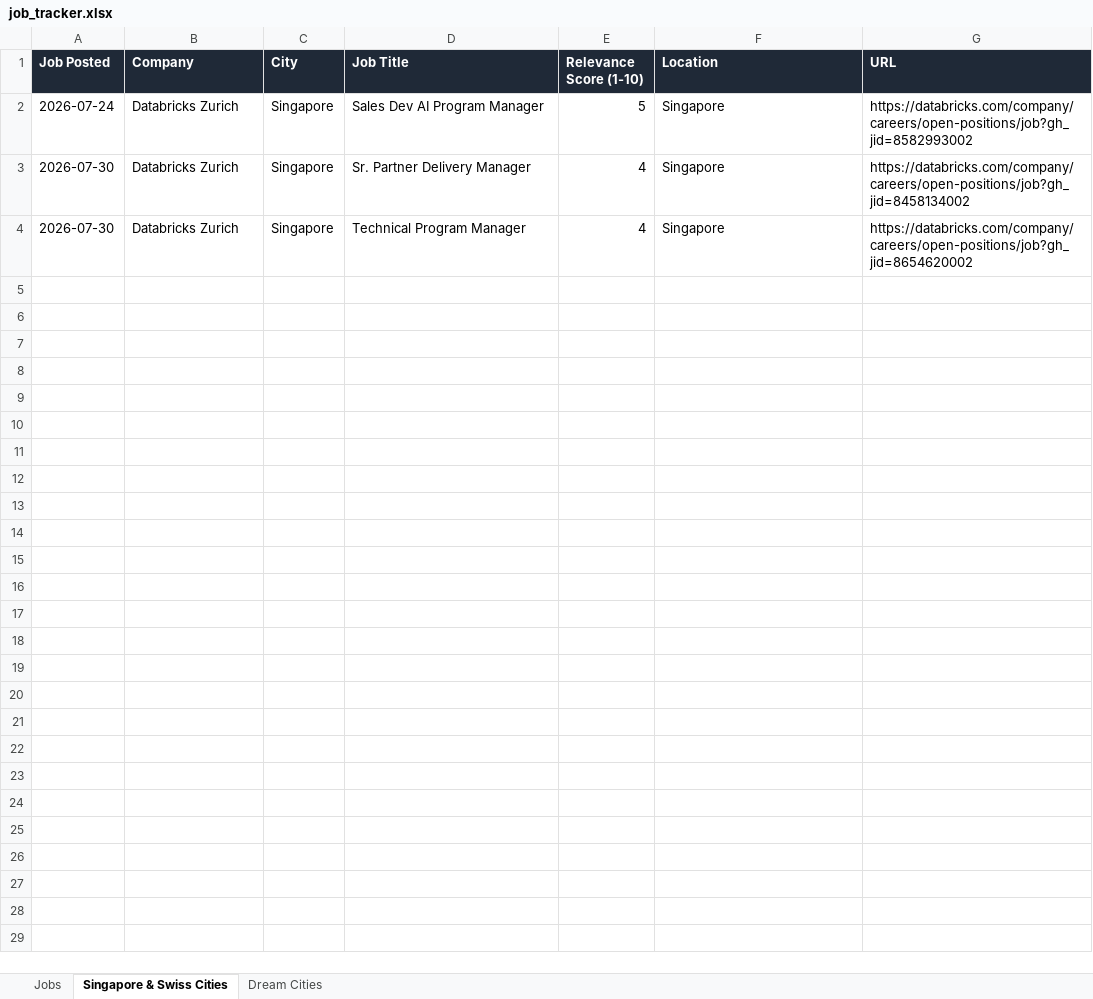
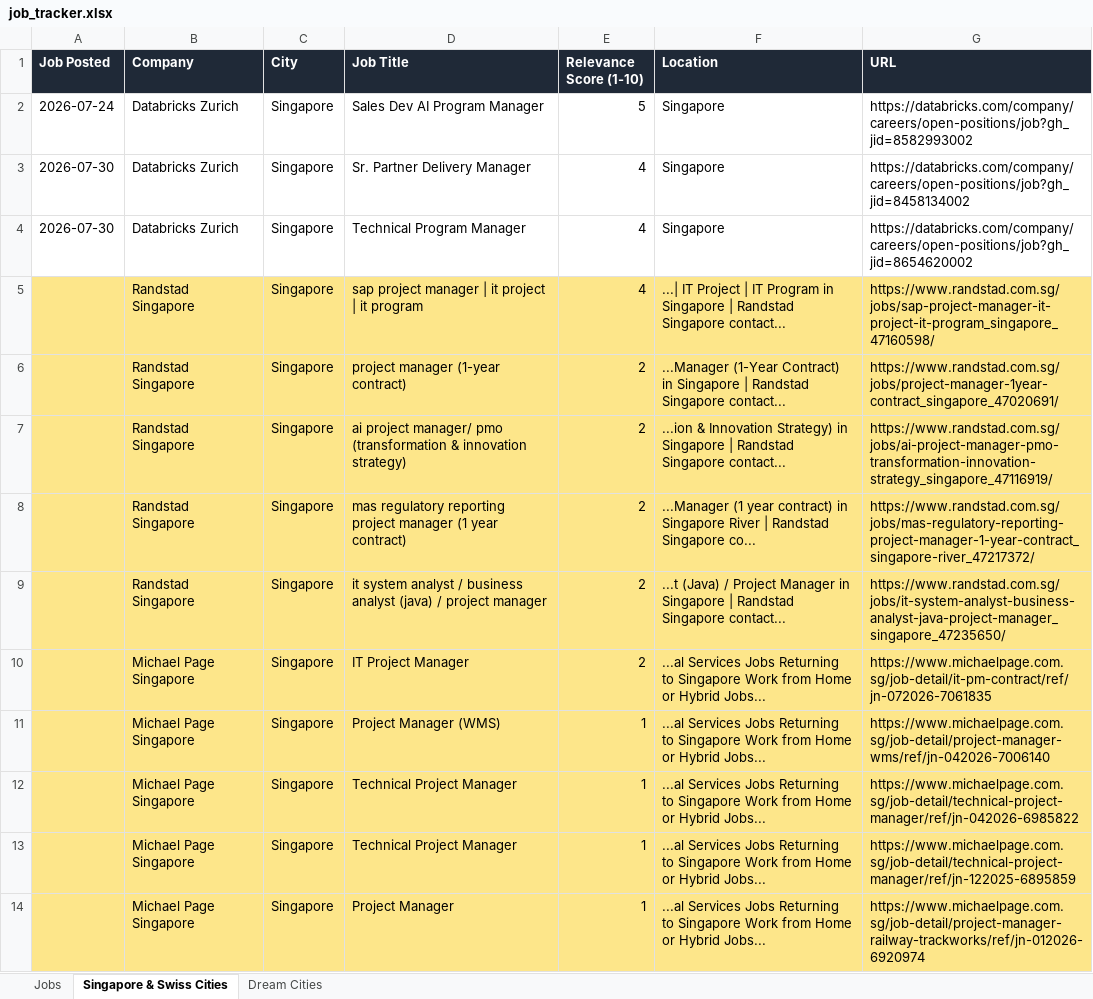
Before and after one commit to ifeellikeadev/Trackernew, an Excel workbook: data/job_tracker.xlsx, sheet Singapore & Swiss Cities, drawn as a sheet; only a part is shown; values as stored, in another font and other column widths than the file's, no borders; the diff covers the shown part only; the diff names each change by its address in the sheet, - before the commit and + after, or states it on an @@ line.

```diff
--- a/data/job_tracker.xlsx (sheet Singapore & Swiss Cities)
+++ b/data/job_tracker.xlsx (sheet Singapore & Swiss Cities)
+row 5:  | Randstad Singapore | Singapore | sap project manager | it project | it program | 4 | ...| IT Project | IT Program in Singapore | Randstad Singapore contact... | https://www.randstad.com.sg/jobs/sap-project-manager-it-project-it-program_singapore_47160598/
+row 6:  | Randstad Singapore | Singapore | project manager (1-year contract) | 2 | ...Manager (1-Year Contract) in Singapore | Randstad Singapore contact... | https://www.randstad.com.sg/jobs/project-manager-1year-contract_singapore_47020691/
+row 7:  | Randstad Singapore | Singapore | ai project manager/ pmo (transformation & innovation strategy) | 2 | ...ion & Innovation Strategy) in Singapore | Randstad Singapore contact... | https://www.randstad.com.sg/jobs/ai-project-manager-pmo-transformation-innovation-strategy_singapore_47116919/
+row 8:  | Randstad Singapore | Singapore | mas regulatory reporting project manager (1 year contract) | 2 | ...Manager (1 year contract) in Singapore River | Randstad Singapore co... | https://www.randstad.com.sg/jobs/mas-regulatory-reporting-project-manager-1-year-contract_singapore-river_47217372/
+row 9:  | Randstad Singapore | Singapore | it system analyst / business analyst (java) / project manager | 2 | ...t (Java) / Project Manager in Singapore | Randstad Singapore contact... | https://www.randstad.com.sg/jobs/it-system-analyst-business-analyst-java-project-manager_singapore_47235650/
+row 10:  | Michael Page Singapore | Singapore | IT Project Manager | 2 | ...al Services Jobs Returning to Singapore Work from Home or Hybrid Jobs... | https://www.michaelpage.com.sg/job-detail/it-pm-contract/ref/jn-072026-7061835
+row 11:  | Michael Page Singapore | Singapore | Project Manager (WMS) | 1 | ...al Services Jobs Returning to Singapore Work from Home or Hybrid Jobs... | https://www.michaelpage.com.sg/job-detail/project-manager-wms/ref/jn-042026-7006140
+row 12:  | Michael Page Singapore | Singapore | Technical Project Manager | 1 | ...al Services Jobs Returning to Singapore Work from Home or Hybrid Jobs... | https://www.michaelpage.com.sg/job-detail/technical-project-manager/ref/jn-042026-6985822
+row 13:  | Michael Page Singapore | Singapore | Technical Project Manager | 1 | ...al Services Jobs Returning to Singapore Work from Home or Hybrid Jobs... | https://www.michaelpage.com.sg/job-detail/technical-project-manager/ref/jn-122025-6895859
+row 14:  | Michael Page Singapore | Singapore | Project Manager | 1 | ...al Services Jobs Returning to Singapore Work from Home or Hybrid Jobs... | https://www.michaelpage.com.sg/job-detail/project-manager-railway-trackworks/ref/jn-012026-6920974
```
Also changed, not shown: 10 added rows elsewhere in this sheet, sheet Jobs, sheet Dream Cities, 1 other file.
